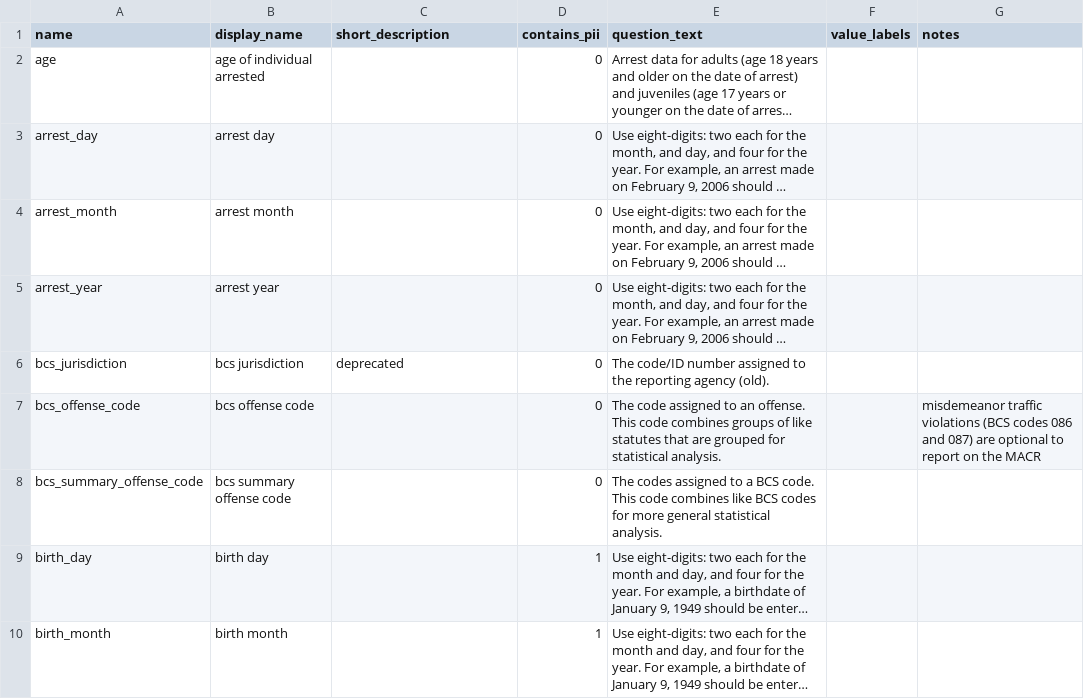
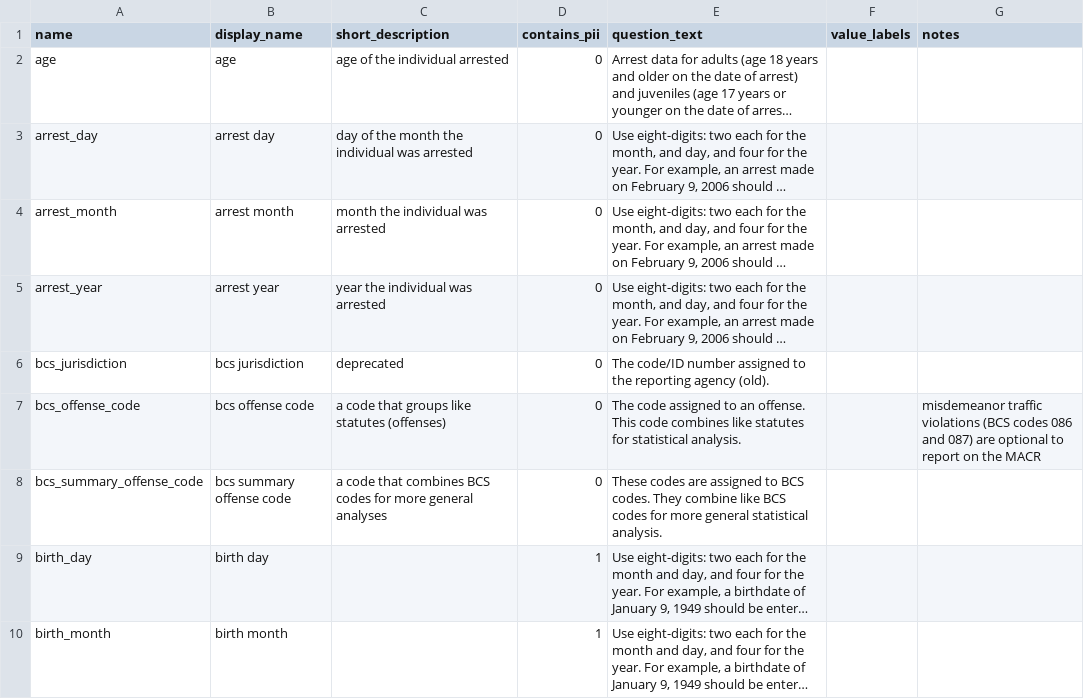
Before and after one commit to vdorie/dojr, a CSV file: inventory/macr/macr_variables.csv, drawn as a sheet; only a part is shown; long unchanged cells end in …; the diff names each change by its address in the sheet, - before the commit and + after, or states it on an @@ line.

Commit message:
Update macr_variables.csv

```diff
--- a/inventory/macr/macr_variables.csv
+++ b/inventory/macr/macr_variables.csv
-B2 (display_name): age of individual arrested
+B2 (display_name): age
-C2 (short_description): (empty)
+C2 (short_description): age of the individual arrested
-C3 (short_description): (empty)
+C3 (short_description): day of the month the individual was arrested
-C4 (short_description): (empty)
+C4 (short_description): month the individual was arrested
-C5 (short_description): (empty)
+C5 (short_description): year the individual was arrested
-C7 (short_description): (empty)
+C7 (short_description): a code that groups like statutes (offenses)
-E7 (question_text): …code combines groups of like statutes that are grouped for statistical…
+E7 (question_text): …code combines like statutes for statistical…
-C8 (short_description): (empty)
+C8 (short_description): a code that combines BCS codes for more general analyses
-E8 (question_text): The codes assigned to a BCS code. This code combines like BCS…
+E8 (question_text): These codes are assigned to BCS codes. They combine like BCS…
```
